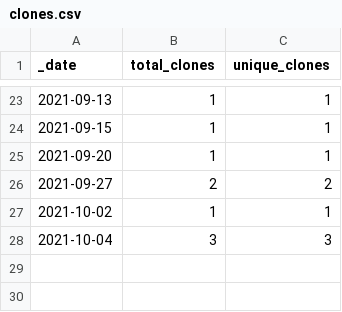
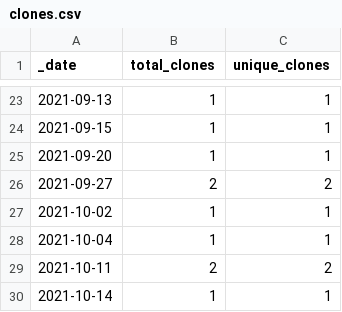
Before and after one commit to cyberdh/Text-Analysis, a CSV file: traffic/clones.csv, drawn as a sheet; only a part is shown, gaps mark what is left out.

```diff
--- a/traffic/clones.csv
+++ b/traffic/clones.csv
@@ -27,2 +27,4 @@ _date,total_clones,unique_clones
 2021-10-02,1,1
-2021-10-04,3,3
+2021-10-04,1,1
+2021-10-11,2,2
+2021-10-14,1,1
```
Also changed, not shown: traffic/views.csv, 1 other file.
